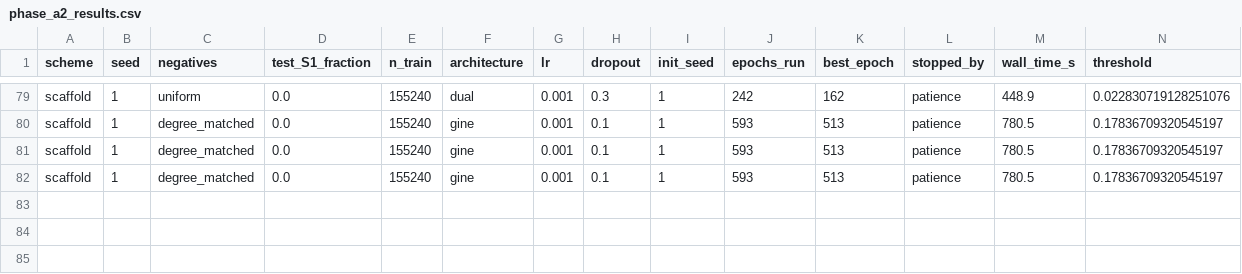
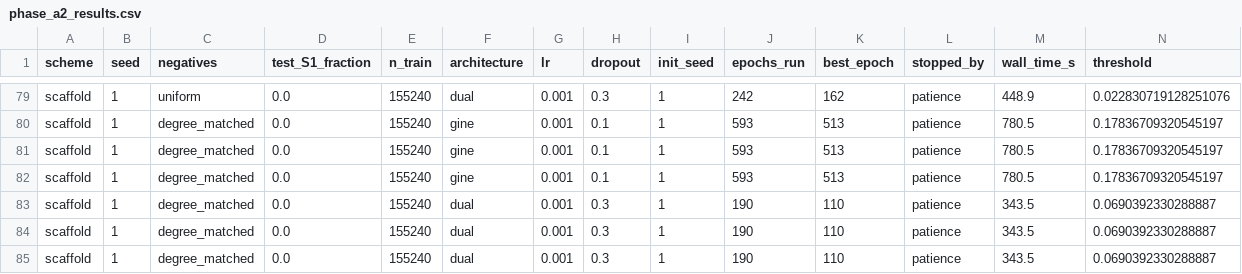
Before and after one commit to mametaeverzat014-cell/DDI-Net, a CSV file: reports/phase_a2_results.csv, drawn as a sheet; only a part is shown, gaps mark what is left out; rows hold the shown columns only; the diff names each change by its address in the sheet, - before the commit and + after, or states it on an @@ line.

```diff
--- a/reports/phase_a2_results.csv
+++ b/reports/phase_a2_results.csv
+row 83: scaffold | 1 | degree_matched | 0.0 | 155240 | dual | 0.001 | 0.3 | 1 | 190 | 110 | patience | 343.5 | 0.0690392330288887
+row 84: scaffold | 1 | degree_matched | 0.0 | 155240 | dual | 0.001 | 0.3 | 1 | 190 | 110 | patience | 343.5 | 0.0690392330288887
+row 85: scaffold | 1 | degree_matched | 0.0 | 155240 | dual | 0.001 | 0.3 | 1 | 190 | 110 | patience | 343.5 | 0.0690392330288887
```
Also changed, not shown: 1 other file.
